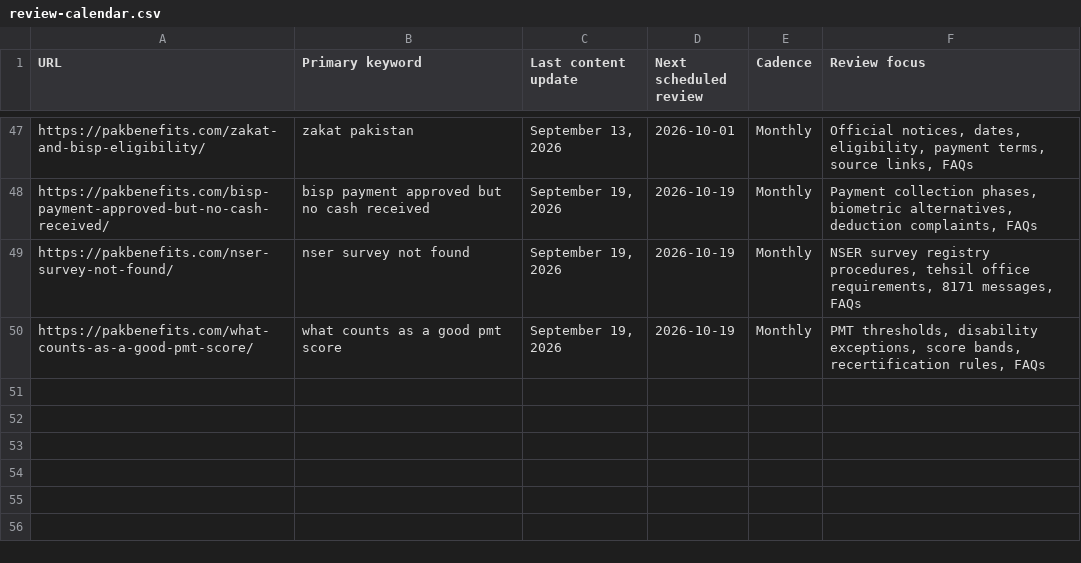
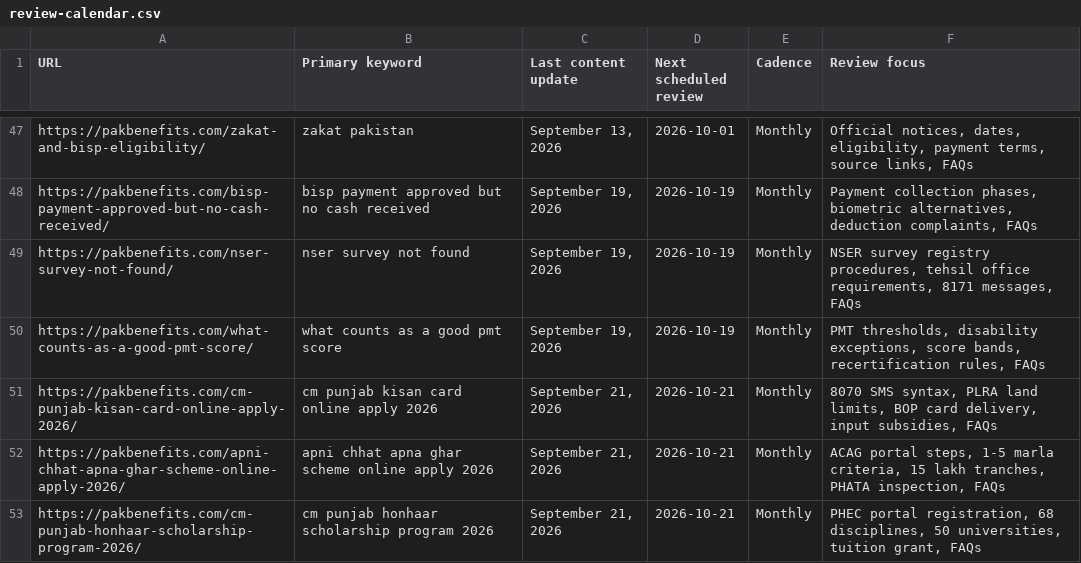
Before and after one commit to salmanbb002/pakbenefits-com, a CSV file: docs/seo/review-calendar.csv, drawn as a sheet; only a part is shown, gaps mark what is left out; the diff names each change by its address in the sheet, - before the commit and + after, or states it on an @@ line.

Commit message:
feat(content): publish 3 new blogs (Kisan Card, Apni Chhat Apna Ghar, Honhaar Scholarship) with bidirectional internal links

```diff
--- a/docs/seo/review-calendar.csv
+++ b/docs/seo/review-calendar.csv
+row 51: https://pakbenefits.com/cm-punjab-kisan-card-online-apply-2026/ | cm punjab kisan card online apply 2026 | September 21, 2026 | 2026-10-21 | Monthly | 8070 SMS syntax, PLRA land limits, BOP card delivery, input subsidies, FAQs
+row 52: https://pakbenefits.com/apni-chhat-apna-ghar-scheme-online-apply-2026/ | apni chhat apna ghar scheme online apply 2026 | September 21, 2026 | 2026-10-21 | Monthly | ACAG portal steps, 1-5 marla criteria, 15 lakh tranches, PHATA inspection, FAQs
+row 53: https://pakbenefits.com/cm-punjab-honhaar-scholarship-program-2026/ | cm punjab honhaar scholarship program 2026 | September 21, 2026 | 2026-10-21 | Monthly | PHEC portal registration, 68 disciplines, 50 universities, tuition grant, FAQs
```
Also changed, not shown: 27 other files.
